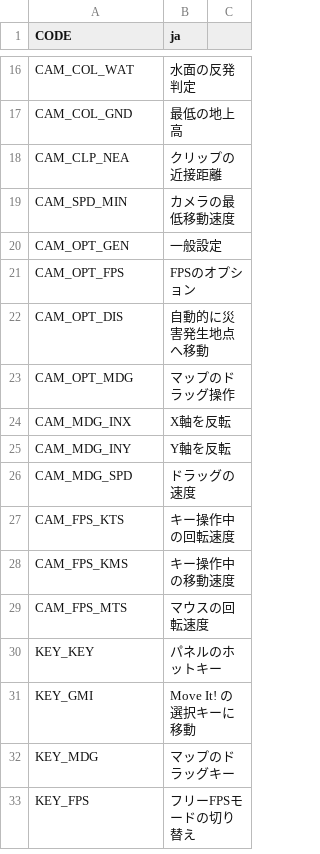
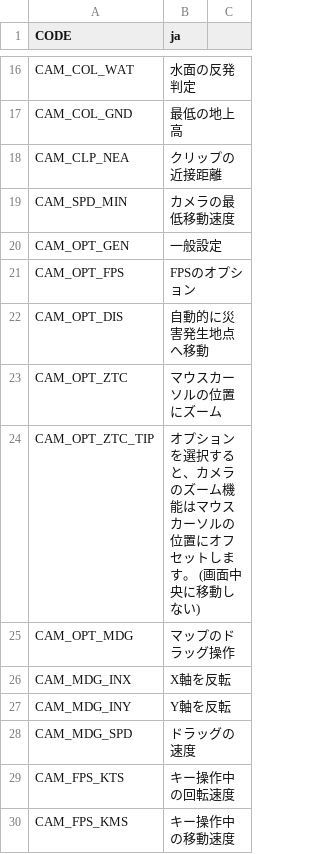
Before and after one commit to algernon-A/ACME, a CSV file: Translations/ja-JP.csv, drawn as a sheet; only a part is shown, gaps mark what is left out; the shorter side is filled out with more unchanged rows; the diff names each change by its address in the sheet, - before the commit and + after, or states it on an @@ line.

```diff
--- a/Translations/ja-JP.csv
+++ b/Translations/ja-JP.csv
+row 23: CAM_OPT_ZTC | マウスカーソルの位置にズーム
+row 24: CAM_OPT_ZTC_TIP | オプションを選択すると、カメラのズーム機能はマウスカーソルの位置にオフセットします。 (画面中央に移動しない)
```
Also changed, not shown: Translations/de-DE.csv, Translations/es-ES.csv, 7 other files.
